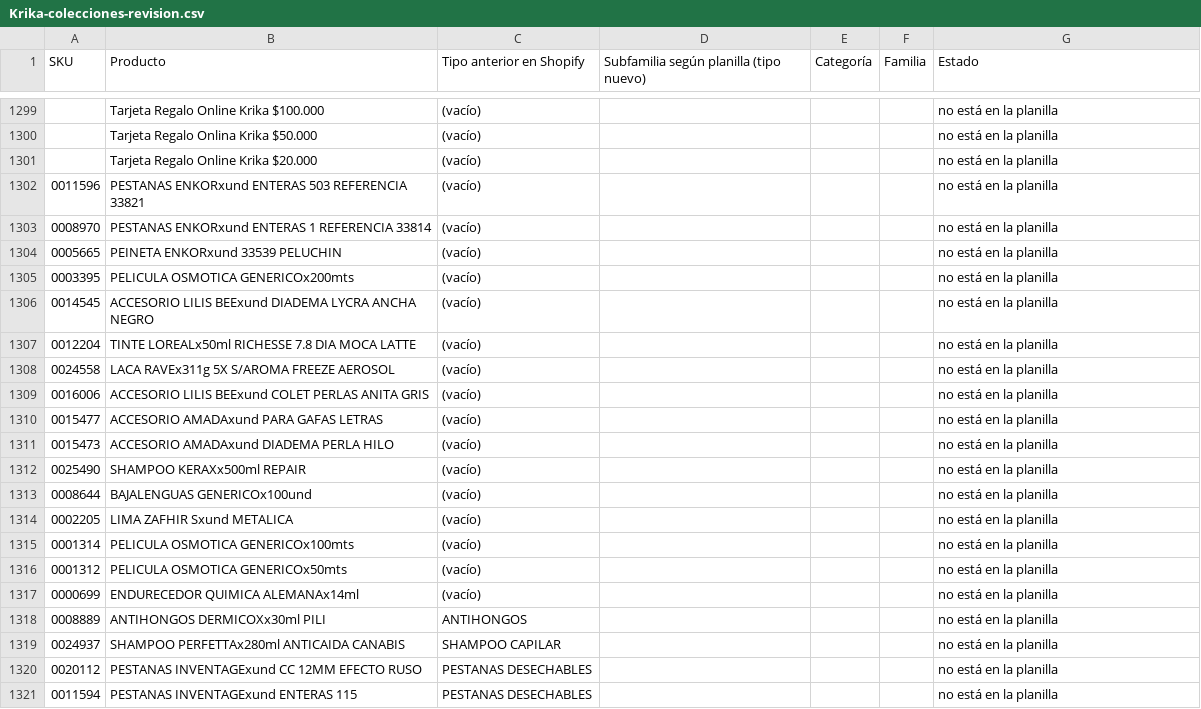
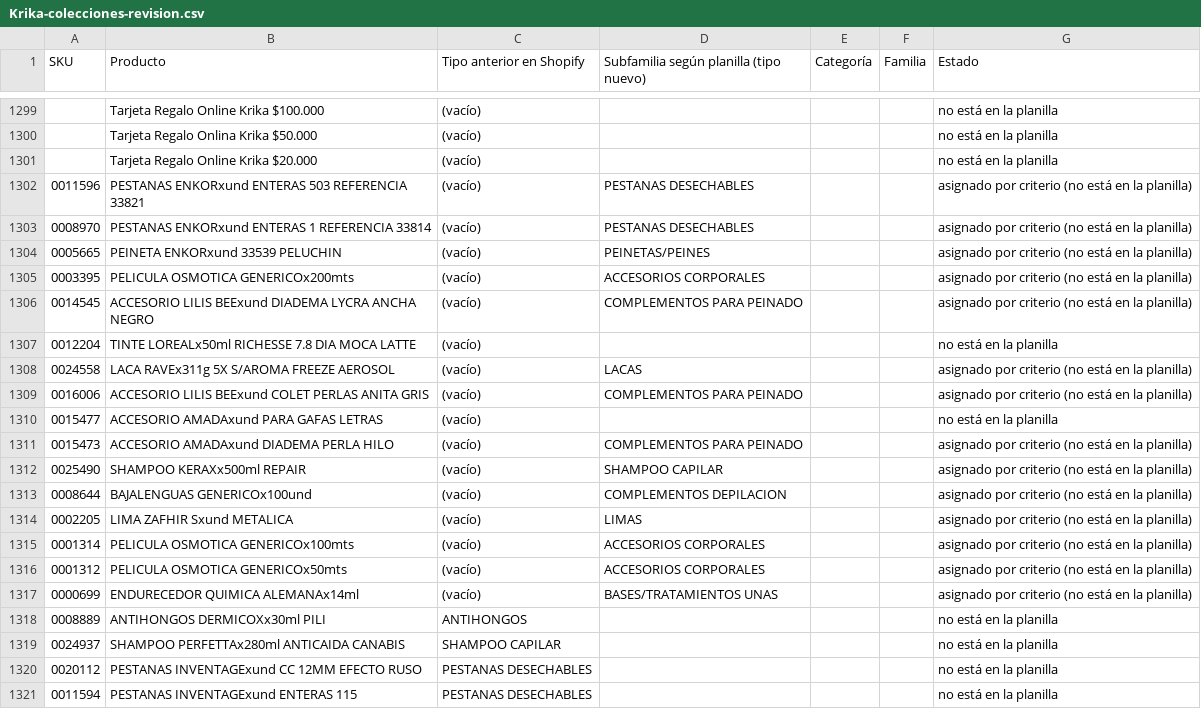
Before and after one commit to Tutucagroup/Test-Trozo, a CSV file: Krika-colecciones-revision.csv, drawn as a sheet; only a part is shown, gaps mark what is left out; the diff covers the shown part only.

```diff
--- a/Krika-colecciones-revision.csv
+++ b/Krika-colecciones-revision.csv
@@ -1301,18 +1301,18 @@
 ,Tarjeta Regalo Online Krika $20.000,(vacío),,,,no está en la planilla
-0011596,PESTANAS ENKORxund ENTERAS 503 REFERENCIA 33821,(vacío),,,,no está en la planilla
-0008970,PESTANAS ENKORxund ENTERAS 1 REFERENCIA 33814,(vacío),,,,no está en la planilla
-0005665,PEINETA ENKORxund 33539 PELUCHIN,(vacío),,,,no está en la planilla
-0003395,PELICULA OSMOTICA GENERICOx200mts,(vacío),,,,no está en la planilla
-0014545,ACCESORIO LILIS BEExund DIADEMA LYCRA ANCHA NEGRO,(vacío),,,,no está en la planilla
+0011596,PESTANAS ENKORxund ENTERAS 503 REFERENCIA 33821,(vacío),PESTANAS DESECHABLES,,,asignado por criterio (no está en la planilla)
+0008970,PESTANAS ENKORxund ENTERAS 1 REFERENCIA 33814,(vacío),PESTANAS DESECHABLES,,,asignado por criterio (no está en la planilla)
+0005665,PEINETA ENKORxund 33539 PELUCHIN,(vacío),PEINETAS/PEINES,,,asignado por criterio (no está en la planilla)
+0003395,PELICULA OSMOTICA GENERICOx200mts,(vacío),ACCESORIOS CORPORALES,,,asignado por criterio (no está en la planilla)
+0014545,ACCESORIO LILIS BEExund DIADEMA LYCRA ANCHA NEGRO,(vacío),COMPLEMENTOS PARA PEINADO,,,asignado por criterio (no está en la planilla)
 0012204,TINTE LOREALx50ml RICHESSE 7.8 DIA MOCA LATTE,(vacío),,,,no está en la planilla
-0024558,LACA RAVEx311g 5X S/AROMA FREEZE AEROSOL,(vacío),,,,no está en la planilla
-0016006,ACCESORIO LILIS BEExund COLET PERLAS ANITA GRIS,(vacío),,,,no está en la planilla
+0024558,LACA RAVEx311g 5X S/AROMA FREEZE AEROSOL,(vacío),LACAS,,,asignado por criterio (no está en la planilla)
+0016006,ACCESORIO LILIS BEExund COLET PERLAS ANITA GRIS,(vacío),COMPLEMENTOS PARA PEINADO,,,asignado por criterio (no está en la planilla)
 0015477,ACCESORIO AMADAxund PARA GAFAS LETRAS,(vacío),,,,no está en la planilla
-0015473,ACCESORIO AMADAxund DIADEMA PERLA HILO,(vacío),,,,no está en la planilla
-0025490,SHAMPOO KERAXx500ml REPAIR,(vacío),,,,no está en la planilla
-0008644,BAJALENGUAS GENERICOx100und,(vacío),,,,no está en la planilla
-0002205,LIMA ZAFHIR Sxund METALICA,(vacío),,,,no está en la planilla
-0001314,PELICULA OSMOTICA GENERICOx100mts,(vacío),,,,no está en la planilla
-0001312,PELICULA OSMOTICA GENERICOx50mts,(vacío),,,,no está en la planilla
-0000699,ENDURECEDOR QUIMICA ALEMANAx14ml,(vacío),,,,no está en la planilla
+0015473,ACCESORIO AMADAxund DIADEMA PERLA HILO,(vacío),COMPLEMENTOS PARA PEINADO,,,asignado por criterio (no está en la planilla)
+0025490,SHAMPOO KERAXx500ml REPAIR,(vacío),SHAMPOO CAPILAR,,,asignado por criterio (no está en la planilla)
+0008644,BAJALENGUAS GENERICOx100und,(vacío),COMPLEMENTOS DEPILACION,,,asignado por criterio (no está en la planilla)
+0002205,LIMA ZAFHIR Sxund METALICA,(vacío),LIMAS,,,asignado por criterio (no está en la planilla)
+0001314,PELICULA OSMOTICA GENERICOx100mts,(vacío),ACCESORIOS CORPORALES,,,asignado por criterio (no está en la planilla)
+0001312,PELICULA OSMOTICA GENERICOx50mts,(vacío),ACCESORIOS CORPORALES,,,asignado por criterio (no está en la planilla)
+0000699,ENDURECEDOR QUIMICA ALEMANAx14ml,(vacío),BASES/TRATAMIENTOS UNAS,,,asignado por criterio (no está en la planilla)
 0008889,ANTIHONGOS DERMICOXx30ml PILI,ANTIHONGOS,,,,no está en la planilla
```
Also changed, not shown: 36 edited cells elsewhere in this file.
